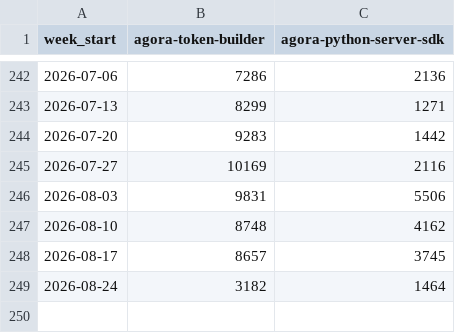
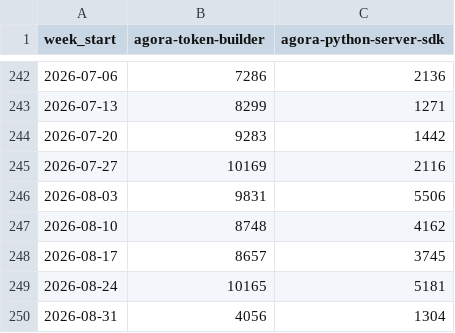
Before and after one commit to zheminlin266/Agora_API_Research, a CSV file: public/data/dev-npm-downloads/Data/agora_pypi_weekly_downloads.csv, drawn as a sheet; only a part is shown, gaps mark what is left out.

```diff
--- a/public/data/dev-npm-downloads/Data/agora_pypi_weekly_downloads.csv
+++ b/public/data/dev-npm-downloads/Data/agora_pypi_weekly_downloads.csv
@@ -248,2 +248,3 @@ week_start,agora-token-builder,agora-python-server-sdk
 2026-08-17,8657,3745
-2026-08-24,3182,1464
+2026-08-24,10165,5181
+2026-08-31,4056,1304
```
Also changed, not shown: public/data/dev-npm-downloads/Data/agora_npm_weekly_downloads.csv, public/data/dev-npm-downloads/Data/livekit_npm_weekly_downloads.csv, 9 other files.
